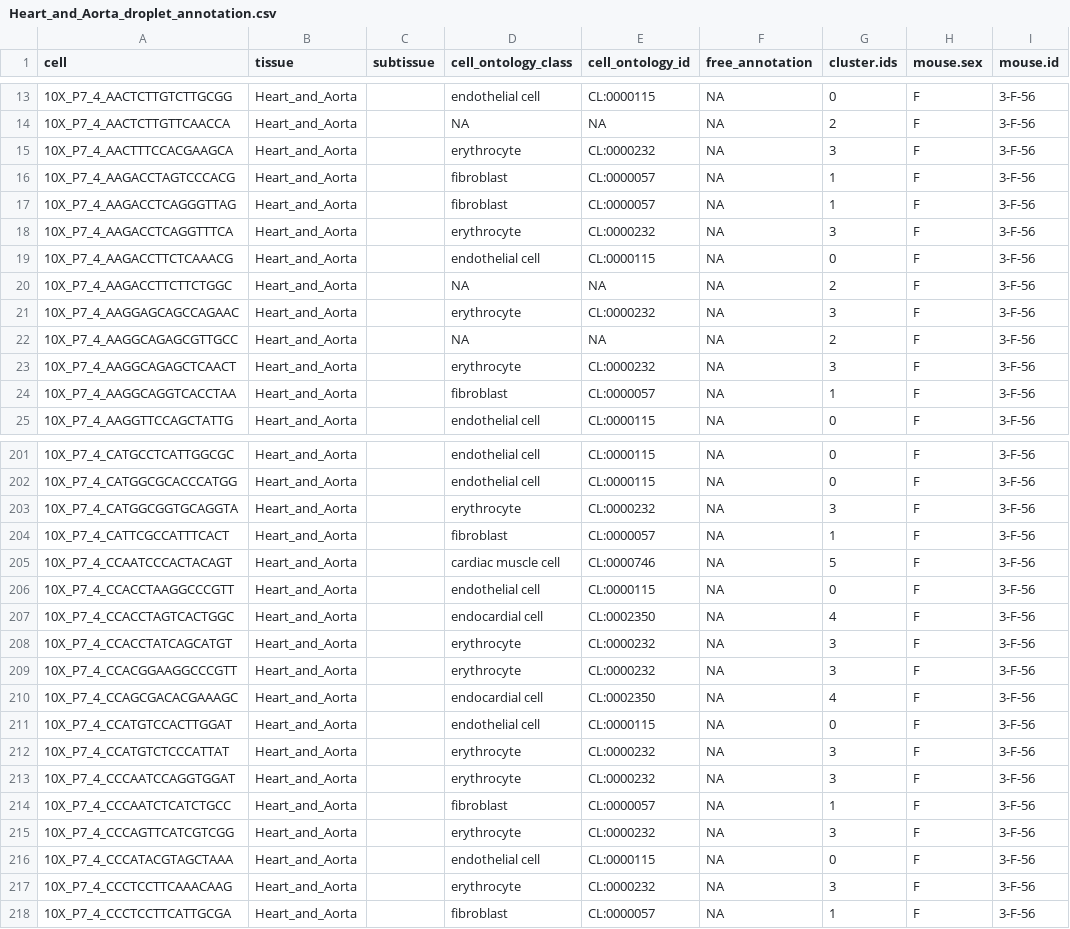
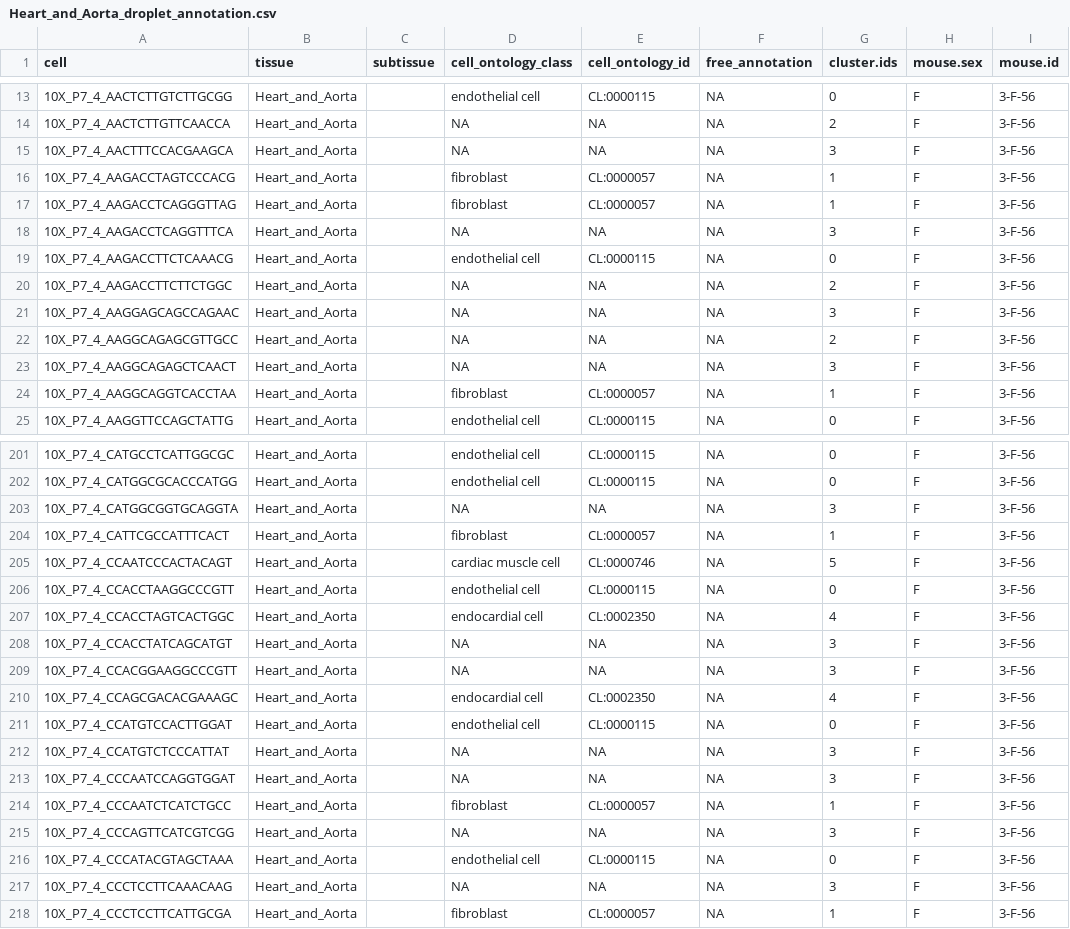
Before and after one commit to czbiohub-sf/tabula-muris, a CSV file: 00_data_ingest/03_tissue_annotation_csv/Heart_and_Aorta_droplet_annotation.csv, drawn as a sheet; only a part is shown, gaps mark what is left out; the diff covers the shown part only; the diff names each change by its address in the sheet, - before the commit and + after, or states it on an @@ line.

Commit message:
update Heart (and aorta) FACS+droplet, Kidney FACS+droplet annotation csvs

```diff
--- a/00_data_ingest/03_tissue_annotation_csv/Heart_and_Aorta_droplet_annotation.csv
+++ b/00_data_ingest/03_tissue_annotation_csv/Heart_and_Aorta_droplet_annotation.csv
-D15 (cell_ontology_class): erythrocyte
+D15 (cell_ontology_class): NA
-E15 (cell_ontology_id): CL:0000232
+E15 (cell_ontology_id): NA
-D18 (cell_ontology_class): erythrocyte
+D18 (cell_ontology_class): NA
-E18 (cell_ontology_id): CL:0000232
+E18 (cell_ontology_id): NA
-D21 (cell_ontology_class): erythrocyte
+D21 (cell_ontology_class): NA
-E21 (cell_ontology_id): CL:0000232
+E21 (cell_ontology_id): NA
-D23 (cell_ontology_class): erythrocyte
+D23 (cell_ontology_class): NA
-E23 (cell_ontology_id): CL:0000232
+E23 (cell_ontology_id): NA
-D203 (cell_ontology_class): erythrocyte
+D203 (cell_ontology_class): NA
-E203 (cell_ontology_id): CL:0000232
+E203 (cell_ontology_id): NA
-D208:D209 (cell_ontology_class): erythrocyte
+D208:D209 (cell_ontology_class): NA
-E208:E209 (cell_ontology_id): CL:0000232
+E208:E209 (cell_ontology_id): NA
-D212:D213 (cell_ontology_class): erythrocyte
+D212:D213 (cell_ontology_class): NA
-E212:E213 (cell_ontology_id): CL:0000232
+E212:E213 (cell_ontology_id): NA
-D215 (cell_ontology_class): erythrocyte
+D215 (cell_ontology_class): NA
-E215 (cell_ontology_id): CL:0000232
+E215 (cell_ontology_id): NA
-D217 (cell_ontology_class): erythrocyte
+D217 (cell_ontology_class): NA
-E217 (cell_ontology_id): CL:0000232
+E217 (cell_ontology_id): NA
```
Also changed, not shown: 140 edited cells elsewhere in this file, 00_data_ingest/03_tissue_annotation_csv/Heart_facs_annotation.csv, 00_data_ingest/03_tissue_annotation_csv/Kidney_droplet_annotation.csv, 1 other file.
